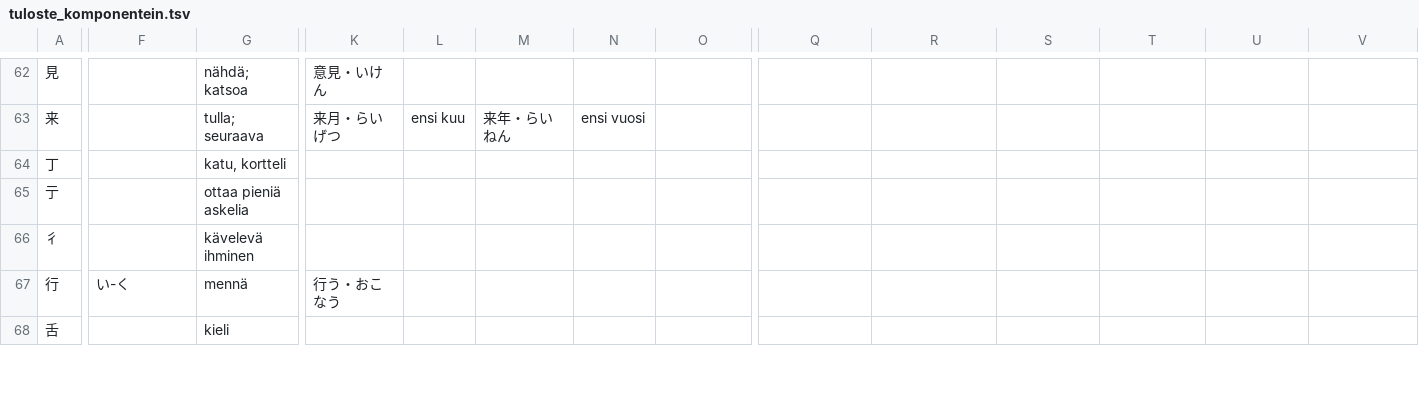
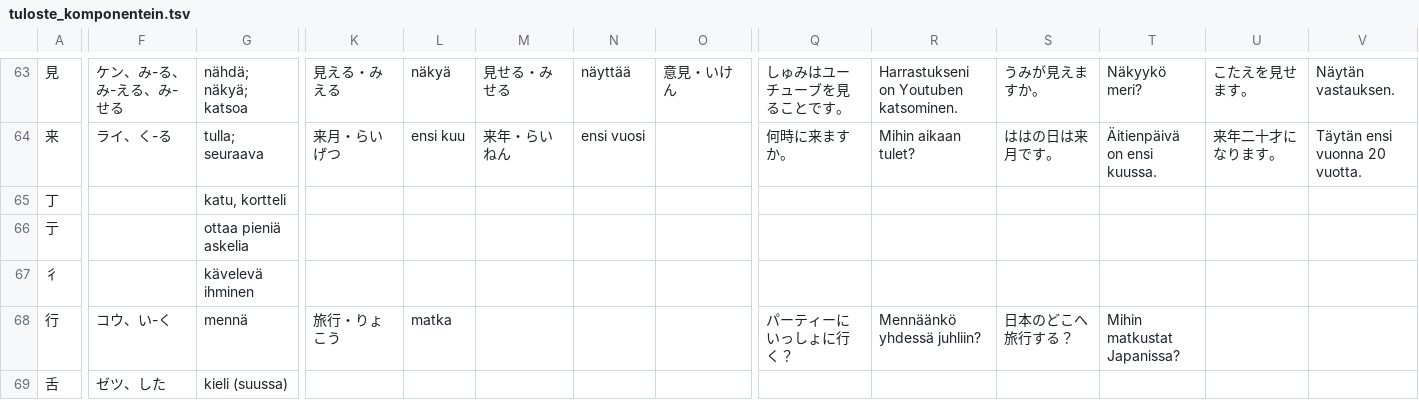
Before and after one commit to ahaavisto/ahaavisto.github.io, a TSV file: kanji/tuloste_komponentein.tsv, drawn as a sheet; only a part is shown, gaps mark what is left out; addresses are those after the commit; the diff covers the shown part only; the diff names each change by its address in the sheet, - before the commit and + after, or states it on an @@ line.

```diff
--- a/kanji/tuloste_komponentein.tsv
+++ b/kanji/tuloste_komponentein.tsv
-F63: (empty)
+F63: ケン、み-る、み-える、み-せる
-G63: nähdä; katsoa
+G63: nähdä; näkyä; katsoa
-K63: 意見・いけん
+K63: 見える・みえる
-L63: (empty)
+L63: näkyä
-M63: (empty)
+M63: 見せる・みせる
-N63: (empty)
+N63: näyttää
-O63: (empty)
+O63: 意見・いけん
-Q63: (empty)
+Q63: しゅみはユーチューブを見ることです。
-R63: (empty)
+R63: Harrastukseni on Youtuben katsominen.
-S63: (empty)
+S63: うみが見えますか。
-T63: (empty)
+T63: Näkyykö meri?
-U63: (empty)
+U63: こたえを見せます。
-V63: (empty)
+V63: Näytän vastauksen.
-F64: (empty)
+F64: ライ、く-る
-Q64: (empty)
+Q64: 何時に来ますか。
-R64: (empty)
+R64: Mihin aikaan tulet?
-S64: (empty)
+S64: ははの日は来月です。
-T64: (empty)
+T64: Äitienpäivä on ensi kuussa.
-U64: (empty)
+U64: 来年二十才になります。
-V64: (empty)
+V64: Täytän ensi vuonna 20 vuotta.
-F68: い-く
+F68: コウ、い-く
-K68: 行う・おこなう
+K68: 旅行・りょこう
-L68: (empty)
+L68: matka
-Q68: (empty)
+Q68: パーティーにいっしょに行く？
-R68: (empty)
+R68: Mennäänkö yhdessä juhliin?
-S68: (empty)
+S68: 日本のどこへ旅行する？
-T68: (empty)
+T68: Mihin matkustat Japanissa?
-F69: (empty)
+F69: ゼツ、した
-G69: kieli
+G69: kieli (suussa)
```
Also changed, not shown: 1 added row and 41 edited cells elsewhere in this file, 3 other files.
